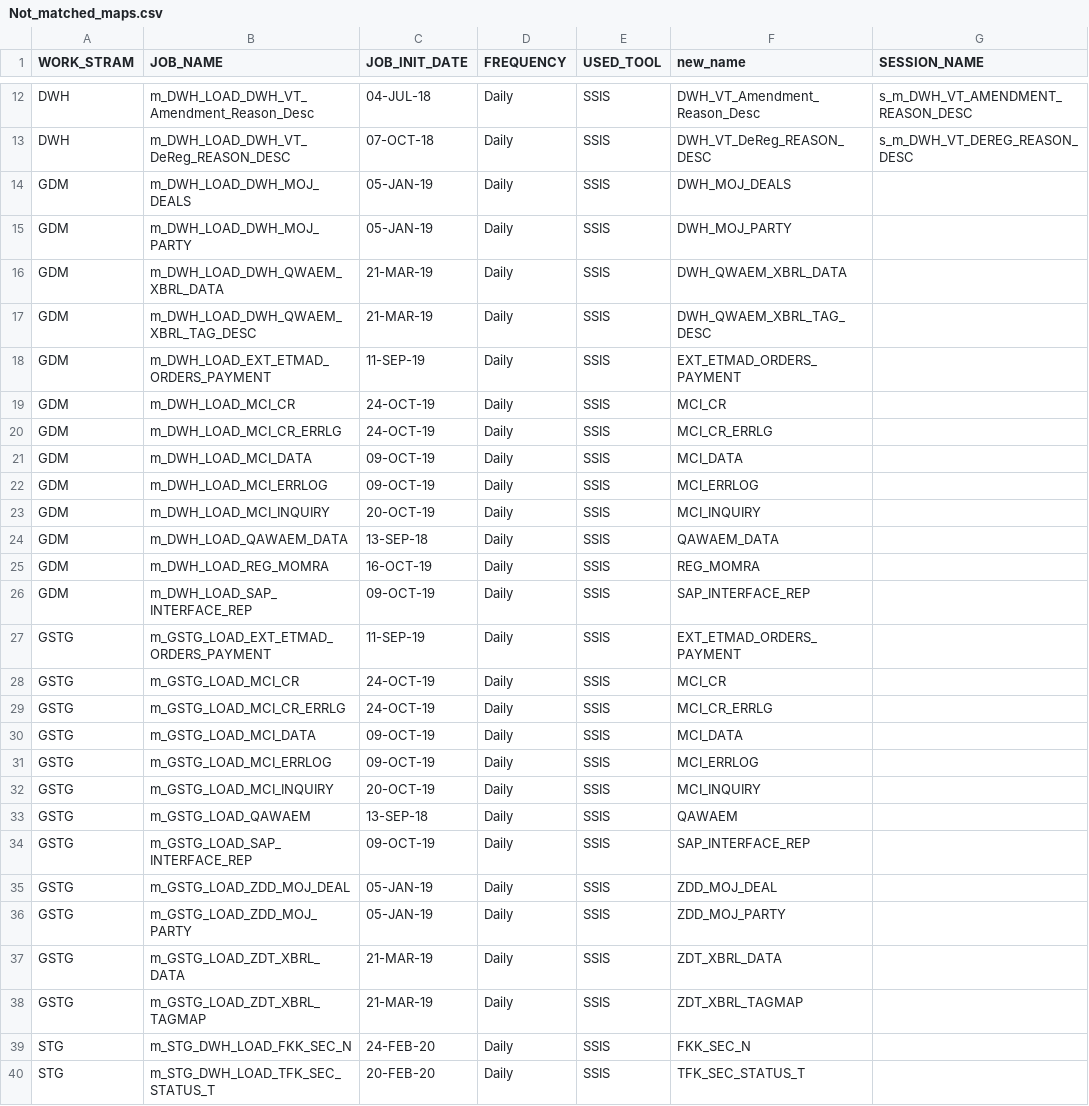
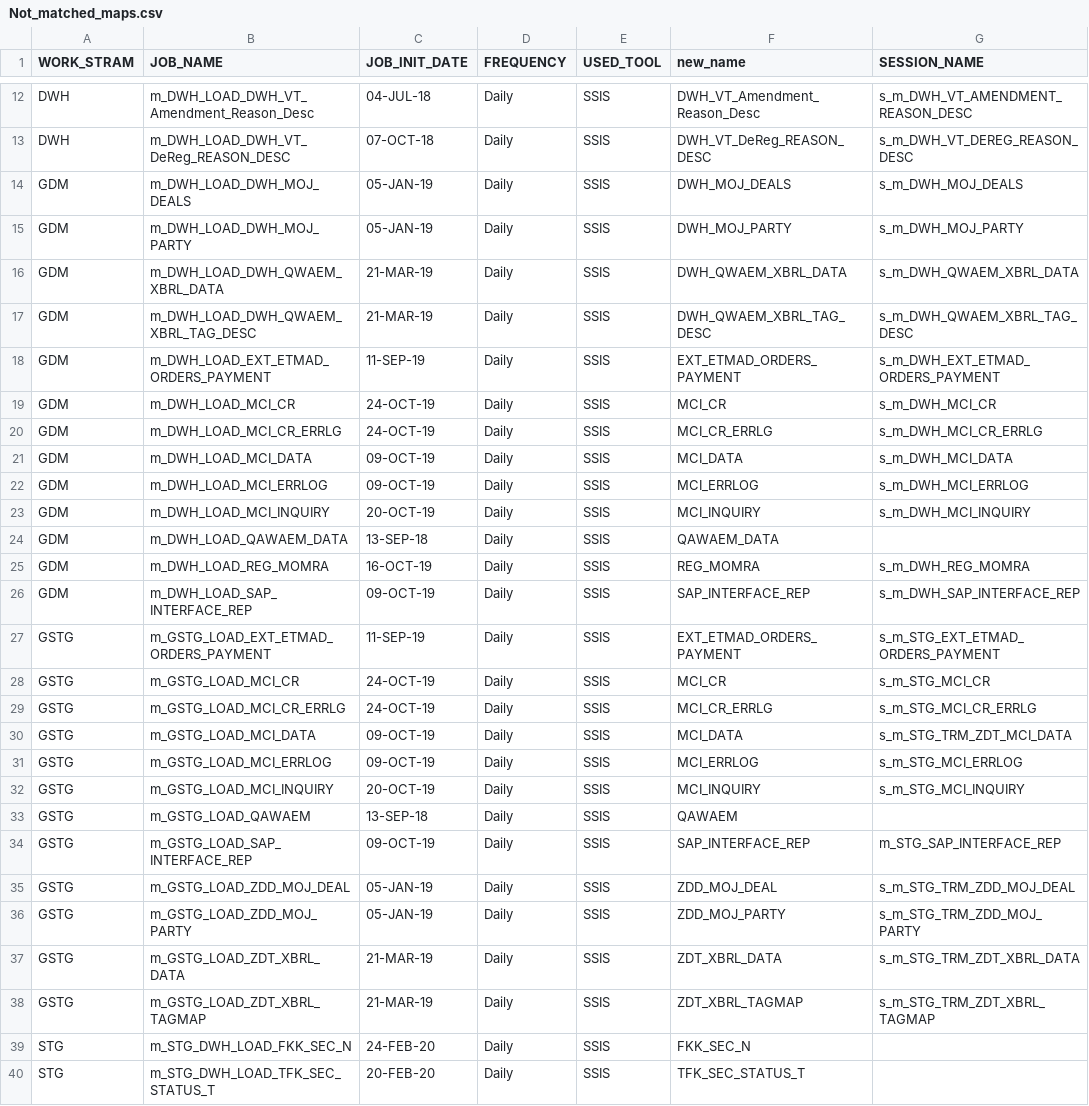
Before and after one commit to ahmedabdulla/Revamp_mapping_task, a CSV file: Not_matched_maps.csv, drawn as a sheet; only a part is shown, gaps mark what is left out.

Commit message:
mohamed hossam updates

```diff
--- a/Not_matched_maps.csv
+++ b/Not_matched_maps.csv
@@ -13,27 +13,27 @@ DWH,m_DWH_LOAD_DWH_VT_Amendment_Reason_Desc,04-JUL-18,Daily,SSIS,DWH_VT_Amendmen
 DWH,m_DWH_LOAD_DWH_VT_DeReg_REASON_DESC,07-OCT-18,Daily,SSIS,DWH_VT_DeReg_REASON_DESC,s_m_DWH_VT_DEREG_REASON_DESC
-GDM,m_DWH_LOAD_DWH_MOJ_DEALS,05-JAN-19,Daily,SSIS,DWH_MOJ_DEALS,
-GDM,m_DWH_LOAD_DWH_MOJ_PARTY,05-JAN-19,Daily,SSIS,DWH_MOJ_PARTY,
-GDM,m_DWH_LOAD_DWH_QWAEM_XBRL_DATA,21-MAR-19,Daily,SSIS,DWH_QWAEM_XBRL_DATA,
-GDM,m_DWH_LOAD_DWH_QWAEM_XBRL_TAG_DESC,21-MAR-19,Daily,SSIS,DWH_QWAEM_XBRL_TAG_DESC,
-GDM,m_DWH_LOAD_EXT_ETMAD_ORDERS_PAYMENT,11-SEP-19,Daily,SSIS,EXT_ETMAD_ORDERS_PAYMENT,
-GDM,m_DWH_LOAD_MCI_CR,24-OCT-19,Daily,SSIS,MCI_CR,
-GDM,m_DWH_LOAD_MCI_CR_ERRLG,24-OCT-19,Daily,SSIS,MCI_CR_ERRLG,
-GDM,m_DWH_LOAD_MCI_DATA,09-OCT-19,Daily,SSIS,MCI_DATA,
-GDM,m_DWH_LOAD_MCI_ERRLOG,09-OCT-19,Daily,SSIS,MCI_ERRLOG,
-GDM,m_DWH_LOAD_MCI_INQUIRY,20-OCT-19,Daily,SSIS,MCI_INQUIRY,
+GDM,m_DWH_LOAD_DWH_MOJ_DEALS,05-JAN-19,Daily,SSIS,DWH_MOJ_DEALS,s_m_DWH_MOJ_DEALS
+GDM,m_DWH_LOAD_DWH_MOJ_PARTY,05-JAN-19,Daily,SSIS,DWH_MOJ_PARTY,s_m_DWH_MOJ_PARTY
+GDM,m_DWH_LOAD_DWH_QWAEM_XBRL_DATA,21-MAR-19,Daily,SSIS,DWH_QWAEM_XBRL_DATA,s_m_DWH_QWAEM_XBRL_DATA
+GDM,m_DWH_LOAD_DWH_QWAEM_XBRL_TAG_DESC,21-MAR-19,Daily,SSIS,DWH_QWAEM_XBRL_TAG_DESC,s_m_DWH_QWAEM_XBRL_TAG_DESC
+GDM,m_DWH_LOAD_EXT_ETMAD_ORDERS_PAYMENT,11-SEP-19,Daily,SSIS,EXT_ETMAD_ORDERS_PAYMENT,s_m_DWH_EXT_ETMAD_ORDERS_PAYMENT
+GDM,m_DWH_LOAD_MCI_CR,24-OCT-19,Daily,SSIS,MCI_CR,s_m_DWH_MCI_CR
+GDM,m_DWH_LOAD_MCI_CR_ERRLG,24-OCT-19,Daily,SSIS,MCI_CR_ERRLG,s_m_DWH_MCI_CR_ERRLG
+GDM,m_DWH_LOAD_MCI_DATA,09-OCT-19,Daily,SSIS,MCI_DATA,s_m_DWH_MCI_DATA
+GDM,m_DWH_LOAD_MCI_ERRLOG,09-OCT-19,Daily,SSIS,MCI_ERRLOG,s_m_DWH_MCI_ERRLOG
+GDM,m_DWH_LOAD_MCI_INQUIRY,20-OCT-19,Daily,SSIS,MCI_INQUIRY,s_m_DWH_MCI_INQUIRY
 GDM,m_DWH_LOAD_QAWAEM_DATA,13-SEP-18,Daily,SSIS,QAWAEM_DATA,
-GDM,m_DWH_LOAD_REG_MOMRA,16-OCT-19,Daily,SSIS,REG_MOMRA,
-GDM,m_DWH_LOAD_SAP_INTERFACE_REP,09-OCT-19,Daily,SSIS,SAP_INTERFACE_REP,
-GSTG,m_GSTG_LOAD_EXT_ETMAD_ORDERS_PAYMENT,11-SEP-19,Daily,SSIS,EXT_ETMAD_ORDERS_PAYMENT,
-GSTG,m_GSTG_LOAD_MCI_CR,24-OCT-19,Daily,SSIS,MCI_CR,
-GSTG,m_GSTG_LOAD_MCI_CR_ERRLG,24-OCT-19,Daily,SSIS,MCI_CR_ERRLG,
-GSTG,m_GSTG_LOAD_MCI_DATA,09-OCT-19,Daily,SSIS,MCI_DATA,
-GSTG,m_GSTG_LOAD_MCI_ERRLOG,09-OCT-19,Daily,SSIS,MCI_ERRLOG,
-GSTG,m_GSTG_LOAD_MCI_INQUIRY,20-OCT-19,Daily,SSIS,MCI_INQUIRY,
+GDM,m_DWH_LOAD_REG_MOMRA,16-OCT-19,Daily,SSIS,REG_MOMRA,s_m_DWH_REG_MOMRA
+GDM,m_DWH_LOAD_SAP_INTERFACE_REP,09-OCT-19,Daily,SSIS,SAP_INTERFACE_REP,s_m_DWH_SAP_INTERFACE_REP
+GSTG,m_GSTG_LOAD_EXT_ETMAD_ORDERS_PAYMENT,11-SEP-19,Daily,SSIS,EXT_ETMAD_ORDERS_PAYMENT,s_m_STG_EXT_ETMAD_ORDERS_PAYMENT
+GSTG,m_GSTG_LOAD_MCI_CR,24-OCT-19,Daily,SSIS,MCI_CR,s_m_STG_MCI_CR
+GSTG,m_GSTG_LOAD_MCI_CR_ERRLG,24-OCT-19,Daily,SSIS,MCI_CR_ERRLG,s_m_STG_MCI_CR_ERRLG
+GSTG,m_GSTG_LOAD_MCI_DATA,09-OCT-19,Daily,SSIS,MCI_DATA,s_m_STG_TRM_ZDT_MCI_DATA
+GSTG,m_GSTG_LOAD_MCI_ERRLOG,09-OCT-19,Daily,SSIS,MCI_ERRLOG,s_m_STG_MCI_ERRLOG
+GSTG,m_GSTG_LOAD_MCI_INQUIRY,20-OCT-19,Daily,SSIS,MCI_INQUIRY,s_m_STG_MCI_INQUIRY
 GSTG,m_GSTG_LOAD_QAWAEM,13-SEP-18,Daily,SSIS,QAWAEM,
-GSTG,m_GSTG_LOAD_SAP_INTERFACE_REP,09-OCT-19,Daily,SSIS,SAP_INTERFACE_REP,
-GSTG,m_GSTG_LOAD_ZDD_MOJ_DEAL,05-JAN-19,Daily,SSIS,ZDD_MOJ_DEAL,
-GSTG,m_GSTG_LOAD_ZDD_MOJ_PARTY,05-JAN-19,Daily,SSIS,ZDD_MOJ_PARTY,
-GSTG,m_GSTG_LOAD_ZDT_XBRL_DATA,21-MAR-19,Daily,SSIS,ZDT_XBRL_DATA,
-GSTG,m_GSTG_LOAD_ZDT_XBRL_TAGMAP,21-MAR-19,Daily,SSIS,ZDT_XBRL_TAGMAP,
+GSTG,m_GSTG_LOAD_SAP_INTERFACE_REP,09-OCT-19,Daily,SSIS,SAP_INTERFACE_REP,m_STG_SAP_INTERFACE_REP
+GSTG,m_GSTG_LOAD_ZDD_MOJ_DEAL,05-JAN-19,Daily,SSIS,ZDD_MOJ_DEAL,s_m_STG_TRM_ZDD_MOJ_DEAL
+GSTG,m_GSTG_LOAD_ZDD_MOJ_PARTY,05-JAN-19,Daily,SSIS,ZDD_MOJ_PARTY,s_m_STG_TRM_ZDD_MOJ_PARTY
+GSTG,m_GSTG_LOAD_ZDT_XBRL_DATA,21-MAR-19,Daily,SSIS,ZDT_XBRL_DATA,s_m_STG_TRM_ZDT_XBRL_DATA
+GSTG,m_GSTG_LOAD_ZDT_XBRL_TAGMAP,21-MAR-19,Daily,SSIS,ZDT_XBRL_TAGMAP,s_m_STG_TRM_ZDT_XBRL_TAGMAP
 STG,m_STG_DWH_LOAD_FKK_SEC_N,24-FEB-20,Daily,SSIS,FKK_SEC_N,
```
